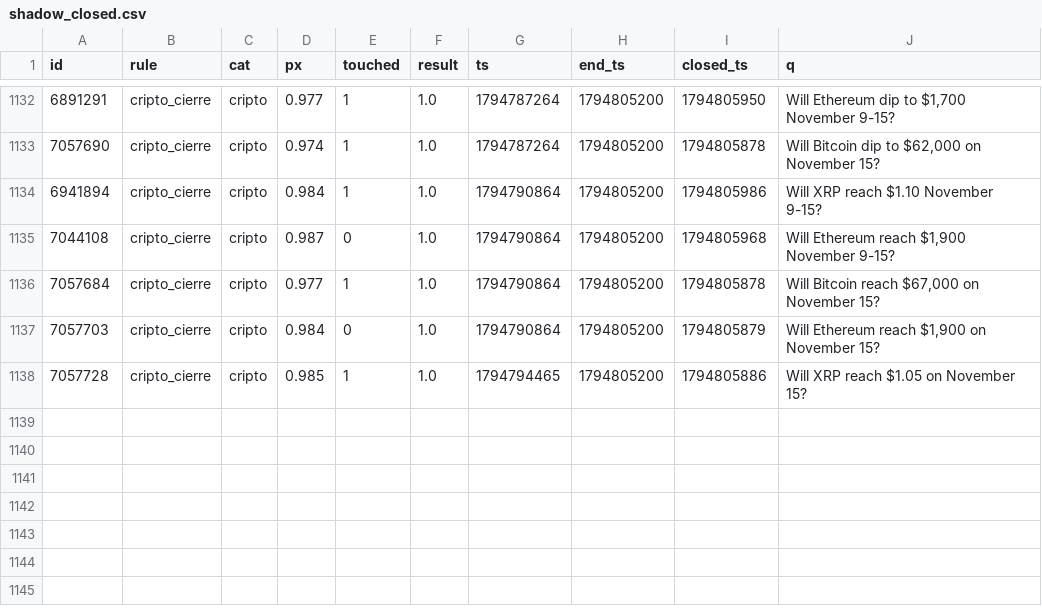
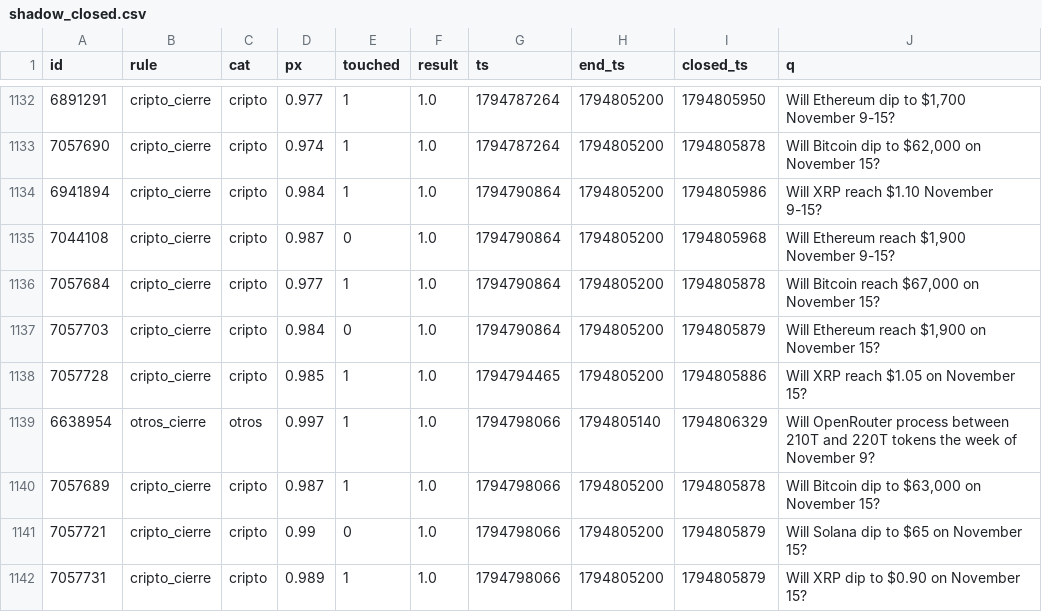
Before and after one commit to changelcerdajr-svg/changelpina, a CSV file: sweeper/data/paper/shadow_closed.csv, drawn as a sheet; only a part is shown, gaps mark what is left out.

```diff
--- a/sweeper/data/paper/shadow_closed.csv
+++ b/sweeper/data/paper/shadow_closed.csv
@@ -1138 +1138,5 @@ id,rule,cat,px,touched,result,ts,end_ts,closed_ts,q
 7057728,cripto_cierre,cripto,0.985,1,1.0,1794794465,1794805200,1794805886,Will XRP reach $1.05 on November 15?
+6638954,otros_cierre,otros,0.997,1,1.0,1794798066,1794805140,1794806329,Will OpenRouter process between 210T and 220T tokens the week of November 9?
+7057689,cripto_cierre,cripto,0.987,1,1.0,1794798066,1794805200,1794805878,"Will Bitcoin dip to $63,000 on November 15?"
+7057721,cripto_cierre,cripto,0.99,0,1.0,1794798066,1794805200,1794805879,Will Solana dip to $65 on November 15?
+7057731,cripto_cierre,cripto,0.989,1,1.0,1794798066,1794805200,1794805879,Will XRP dip to $0.90 on November 15?
```
Also changed, not shown: 6 other files.
